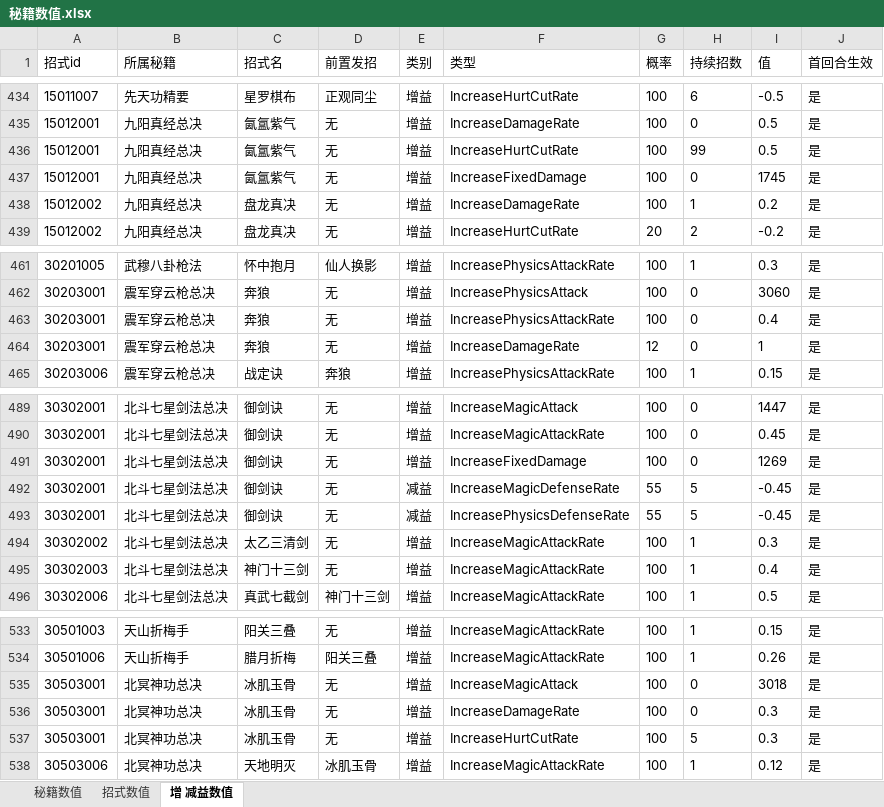
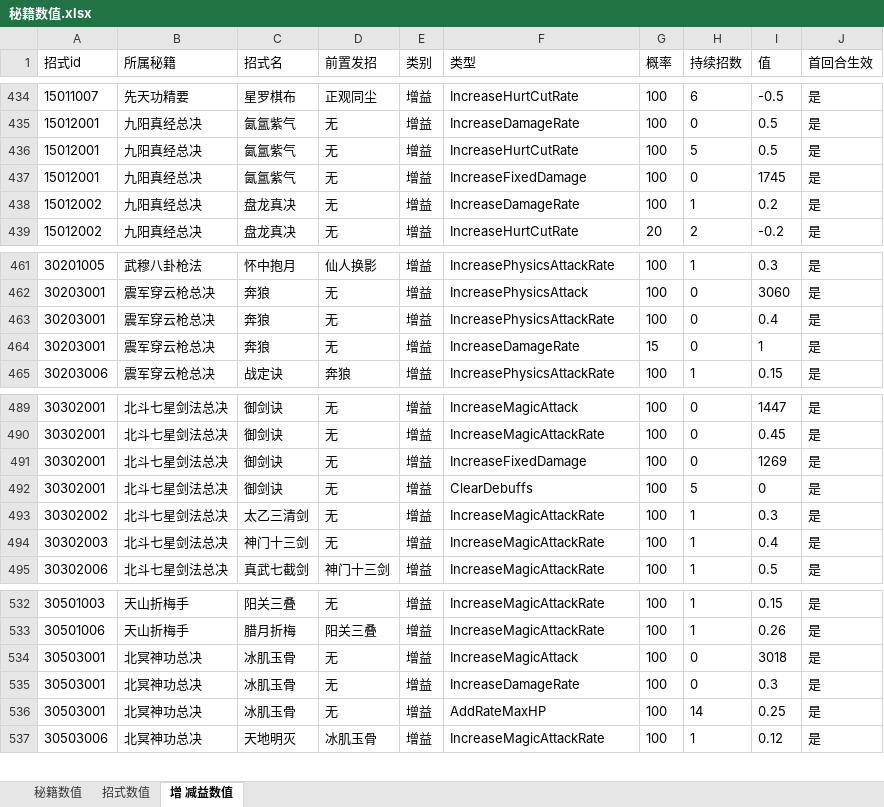
Before and after one commit to zhaoguo20002/MyWuXia, an Excel workbook: docs/秘籍数值.xlsx, sheet 增 减益数值, drawn as a sheet; only a part is shown, gaps mark what is left out; values as stored, in another font and other column widths than the file's, no borders; removed rows and columns are numbered as before the commit, all else as after; the diff names each change by its address in the sheet, - before the commit and + after, or states it on an @@ line.

```diff
--- a/docs/秘籍数值.xlsx (sheet 增 减益数值)
+++ b/docs/秘籍数值.xlsx (sheet 增 减益数值)
-H436 (持续招数): 99
+H436 (持续招数): 5
-G464 (概率): 12
+G464 (概率): 15
-E492 (类别): 减益
+E492 (类别): 增益
-F492 (类型): IncreaseMagicDefenseRate
+F492 (类型): ClearDebuffs
-G492 (概率): 55
+G492 (概率): 100
-I492 (值): -0.45
+I492 (值): 0
-row 493: 30302001 | 北斗七星剑法总决 | 御剑诀 | 无 | 减益 | IncreasePhysicsDefenseRate | 55 | 5 | -0.45 | 是
-F536 (类型): IncreaseHurtCutRate
+F536 (类型): AddRateMaxHP
-H536 (持续招数): 5
+H536 (持续招数): 14
-I536 (值): 0.3
+I536 (值): 0.25
```
Also changed, not shown: 22 other files.
